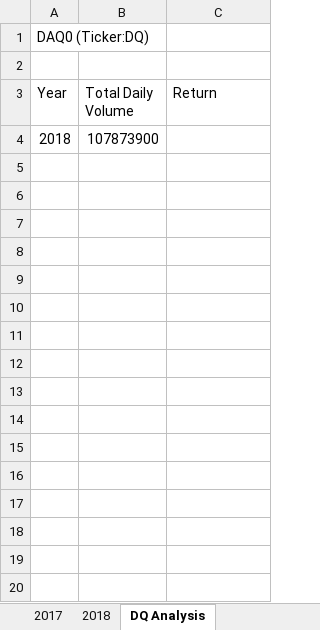
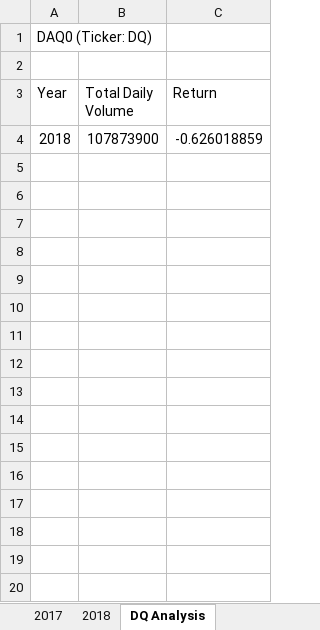
Before and after one commit to KathleenYager/stocks-analysis, an Excel workbook: green_stocks.xlsm, sheet DQ Analysis, drawn as a sheet; only a part is shown; values as stored, in another font and other column widths than the file's, no borders; the diff covers the shown part only; the diff names each change by its address in the sheet, - before the commit and + after, or states it on an @@ line.

Commit message:
push DQ Analysis percentage gain/loss

```diff
--- a/green_stocks.xlsm (sheet DQ Analysis)
+++ b/green_stocks.xlsm (sheet DQ Analysis)
-A1 (Year): DAQ0 (Ticker:DQ)
+A1 (Year): DAQ0 (Ticker: DQ)
-C4 (Return): (empty)
+C4 (Return): -0.626018859
+row 5: (empty)
+row 6: (empty)
+row 7: (empty)
+row 8: (empty)
+row 9: (empty)
+row 10: (empty)
+row 11: (empty)
+row 12: (empty)
+row 13: (empty)
+row 14: (empty)
+row 15: (empty)
+row 16: (empty)
+row 17: (empty)
+row 18: (empty)
+row 19: (empty)
+row 20: (empty)
```
Also changed, not shown: 2994 added rows elsewhere in this sheet, 1 other file.
